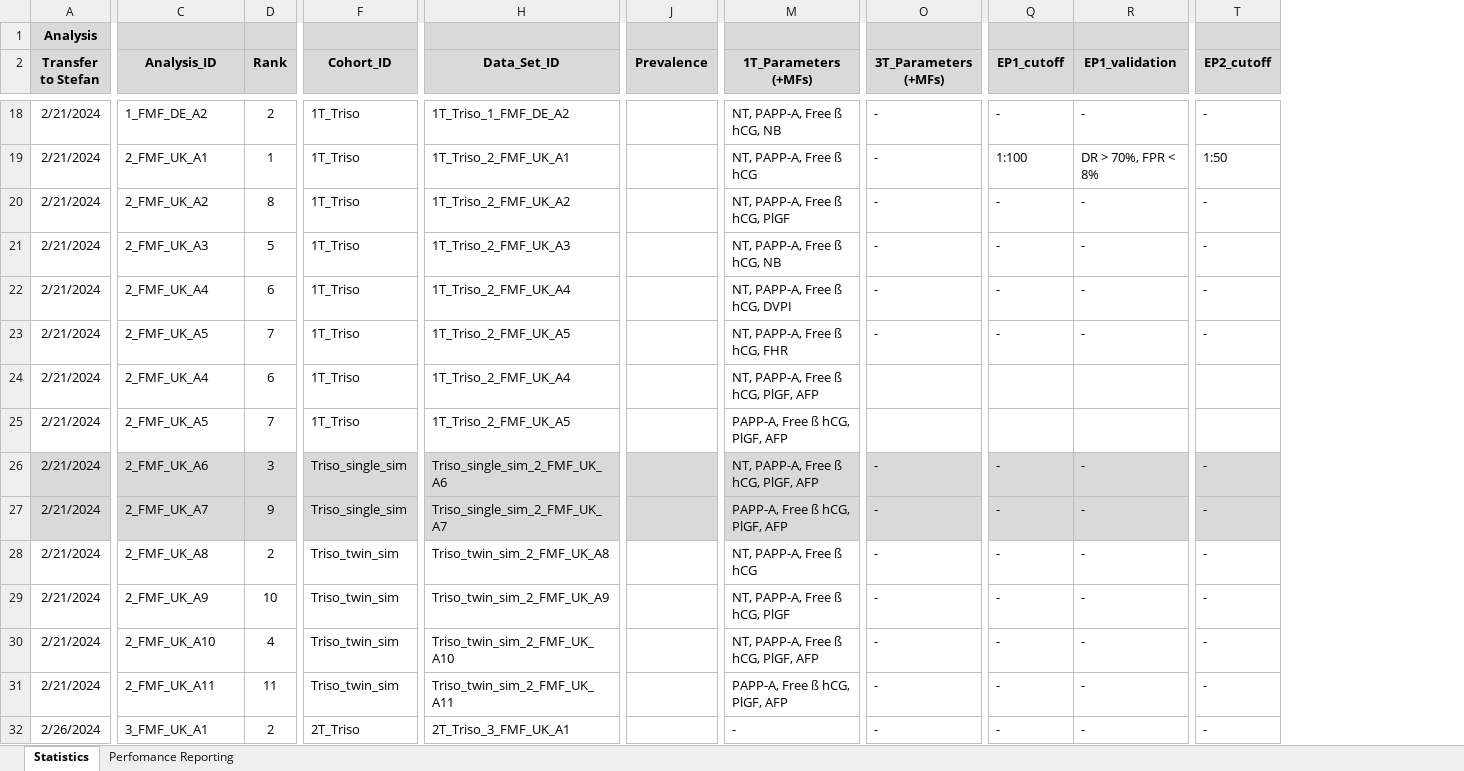
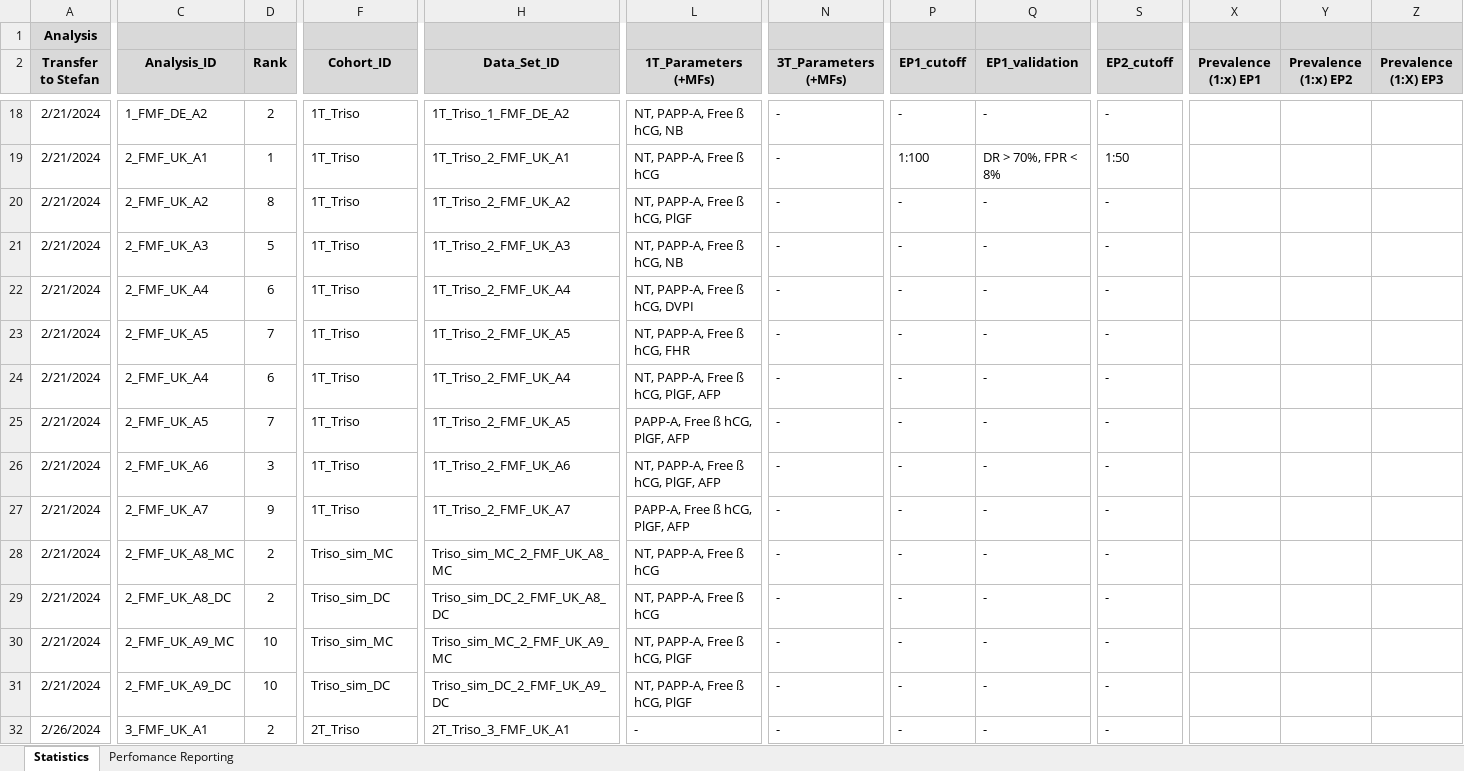
Before and after one commit to stefgehrig/fsp_validation, an Excel workbook: FSP_Exchange/data/Overview_Stat_Analyses.xlsx, sheet Statistics, drawn as a sheet; only a part is shown, gaps mark what is left out; values as stored, in another font and other column widths than the file's, no borders; removed rows and columns are numbered as before the commit, all else as after; the diff covers the shown part only; the diff names each change by its address in the sheet, - before the commit and + after, or states it on an @@ line.

Commit message:
updated data; minor edits in script

```diff
--- a/FSP_Exchange/data/Overview_Stat_Analyses.xlsx (sheet Statistics)
+++ b/FSP_Exchange/data/Overview_Stat_Analyses.xlsx (sheet Statistics)
-column J (Prevalence), empty
+column X (Prevalence (1:x) EP1), empty
+column Y (Prevalence (1:x) EP2), empty
+column Z (Prevalence (1:X) EP3), empty
-N24:N25 (3T_Parameters (+MFs)): (empty)
+N24:N25 (3T_Parameters (+MFs)): -
-P24:P25 (EP1_cutoff): (empty)
+P24:P25 (EP1_cutoff): -
-Q24:Q25 (EP1_validation): (empty)
+Q24:Q25 (EP1_validation): -
-S24:S25 (EP2_cutoff): (empty)
+S24:S25 (EP2_cutoff): -
-A26:H27 fill: #D9D9D9
+A26:H27 fill: none
-F26:F27 (Cohort_ID): Triso_single_sim
+F26:F27 (Cohort_ID): 1T_Triso
-H26 (Data_Set_ID): Triso_single_sim_2_FMF_UK_A6
+H26 (Data_Set_ID): 1T_Triso_2_FMF_UK_A6
-L26:S27 fill: #D9D9D9
+L26:S27 fill: none
-H27 (Data_Set_ID): Triso_single_sim_2_FMF_UK_A7
+H27 (Data_Set_ID): 1T_Triso_2_FMF_UK_A7
-C28 (Analysis_ID): 2_FMF_UK_A8
+C28 (Analysis_ID): 2_FMF_UK_A8_MC
-F28 (Cohort_ID): Triso_twin_sim
+F28 (Cohort_ID): Triso_sim_MC
-H28 (Data_Set_ID): Triso_twin_sim_2_FMF_UK_A8
+H28 (Data_Set_ID): Triso_sim_MC_2_FMF_UK_A8_MC
-C29 (Analysis_ID): 2_FMF_UK_A9
+C29 (Analysis_ID): 2_FMF_UK_A8_DC
-D29 (Rank): 10
+D29 (Rank): 2
-F29 (Cohort_ID): Triso_twin_sim
+F29 (Cohort_ID): Triso_sim_DC
-H29 (Data_Set_ID): Triso_twin_sim_2_FMF_UK_A9
+H29 (Data_Set_ID): Triso_sim_DC_2_FMF_UK_A8_DC
-L29 (1T_Parameters (+MFs)): NT, PAPP-A, Free ß hCG, PlGF
+L29 (1T_Parameters (+MFs)): NT, PAPP-A, Free ß hCG
-C30 (Analysis_ID): 2_FMF_UK_A10
+C30 (Analysis_ID): 2_FMF_UK_A9_MC
-D30 (Rank): 4
+D30 (Rank): 10
-F30 (Cohort_ID): Triso_twin_sim
+F30 (Cohort_ID): Triso_sim_MC
-H30 (Data_Set_ID): Triso_twin_sim_2_FMF_UK_A10
+H30 (Data_Set_ID): Triso_sim_MC_2_FMF_UK_A9_MC
-L30 (1T_Parameters (+MFs)): NT, PAPP-A, Free ß hCG, PlGF, AFP
+L30 (1T_Parameters (+MFs)): NT, PAPP-A, Free ß hCG, PlGF
-C31 (Analysis_ID): 2_FMF_UK_A11
+C31 (Analysis_ID): 2_FMF_UK_A9_DC
-D31 (Rank): 11
+D31 (Rank): 10
-F31 (Cohort_ID): Triso_twin_sim
+F31 (Cohort_ID): Triso_sim_DC
-H31 (Data_Set_ID): Triso_twin_sim_2_FMF_UK_A11
+H31 (Data_Set_ID): Triso_sim_DC_2_FMF_UK_A9_DC
-L31 (1T_Parameters (+MFs)): PAPP-A, Free ß hCG, PlGF, AFP
+L31 (1T_Parameters (+MFs)): NT, PAPP-A, Free ß hCG, PlGF
```
Also changed, not shown: 24 added rows, 328 edited cells and cell formats elsewhere in this sheet, formulas that keep their value, 5 other files.
